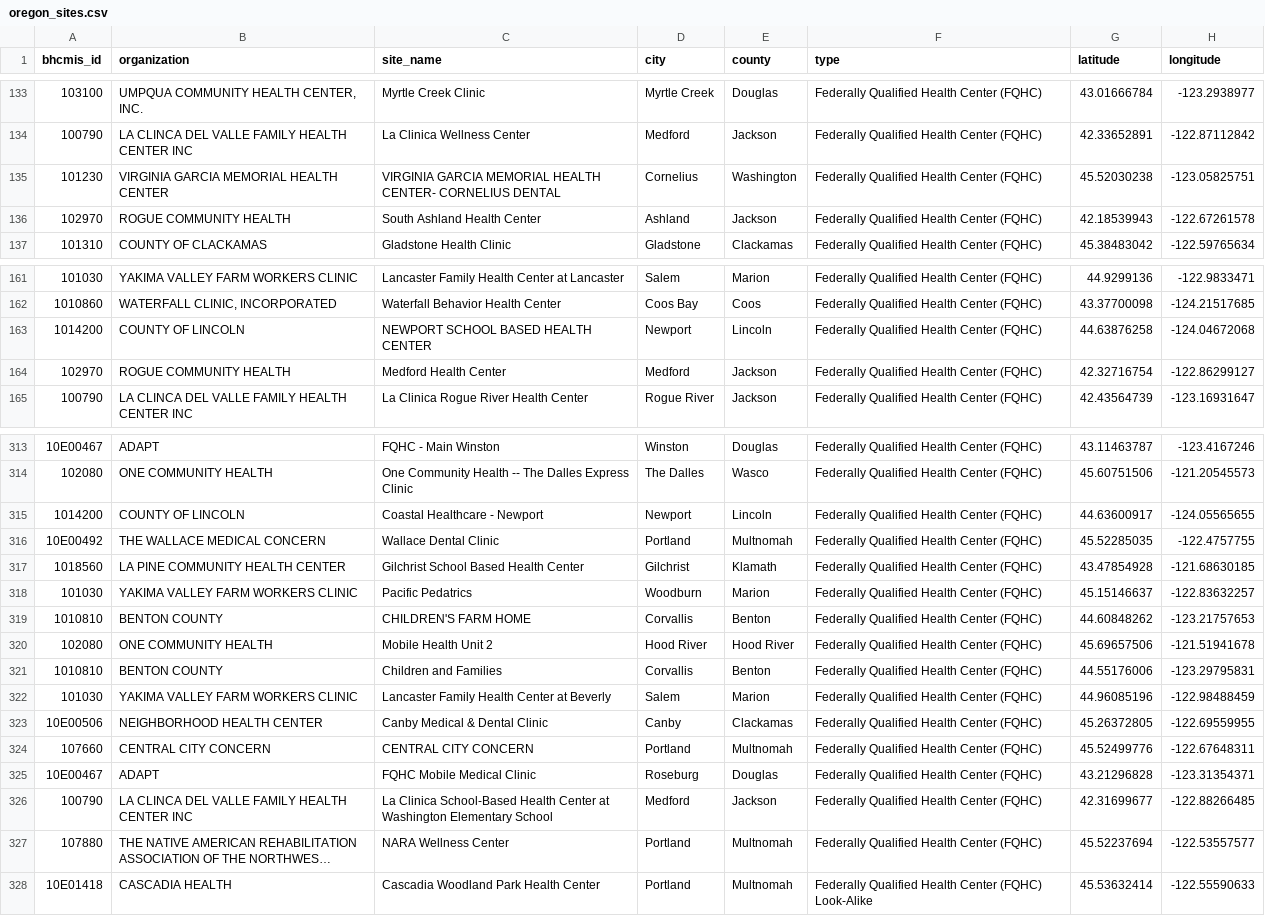
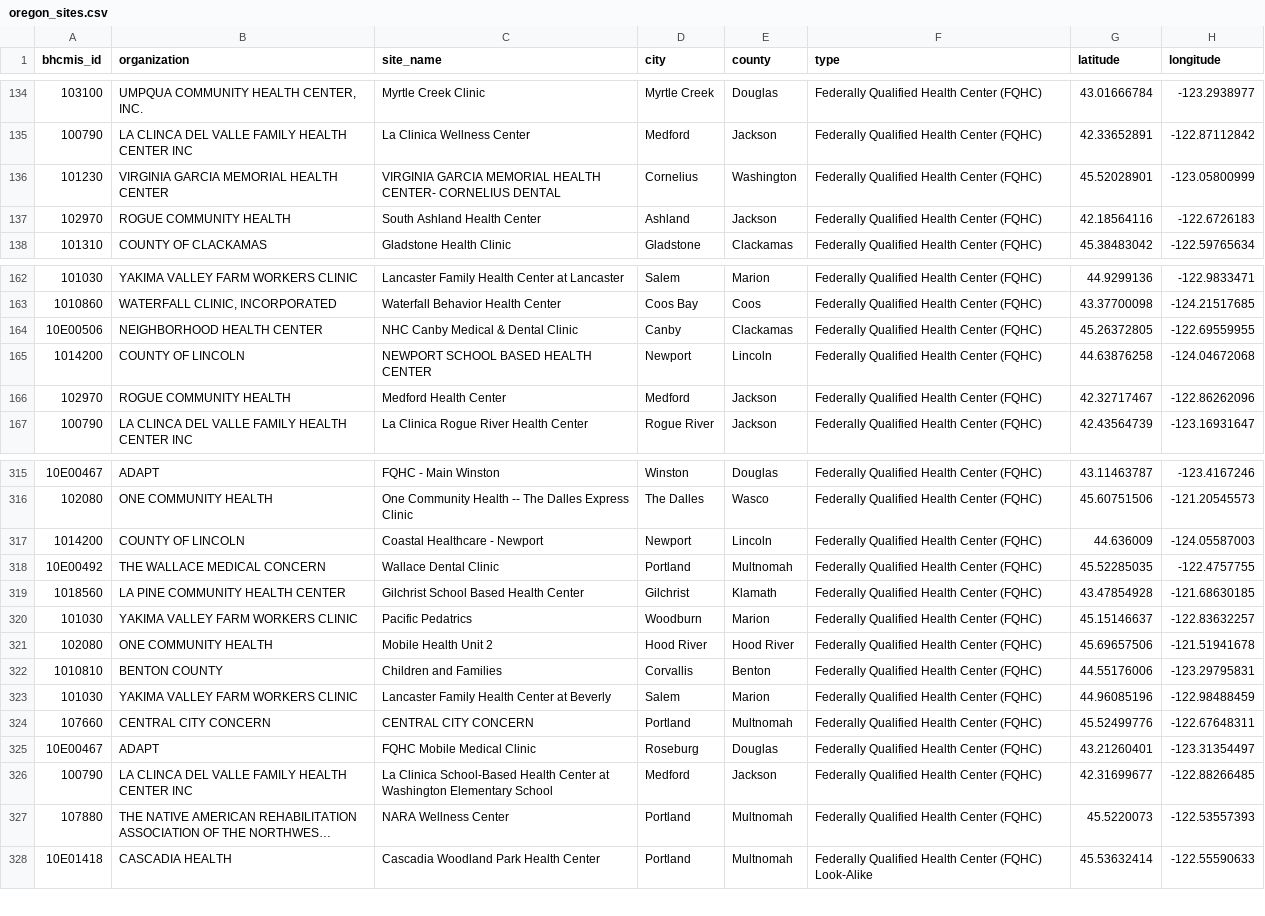
Before and after one commit to pitzer-e/pitzer-e.github.io, a CSV file: projects/oregon-fqhc/data/processed/oregon_sites.csv, drawn as a sheet; only a part is shown, gaps mark what is left out; long unchanged cells end in …; removed rows and columns are numbered as before the commit, all else as after; the diff covers the shown part only; the diff names each change by its address in the sheet, - before the commit and + after, or states it on an @@ line.

```diff
--- a/projects/oregon-fqhc/data/processed/oregon_sites.csv
+++ b/projects/oregon-fqhc/data/processed/oregon_sites.csv
-G136 (latitude): 45.52030238
+G136 (latitude): 45.52028901
-H136 (longitude): -123.05825751
+H136 (longitude): -123.05800999
-G137 (latitude): 42.18539943
+G137 (latitude): 42.18564116
-H137 (longitude): -122.67261578
+H137 (longitude): -122.6726183
+row 164: 10E00506 | NEIGHBORHOOD HEALTH CENTER | NHC Canby Medical & Dental Clinic | Canby | Clackamas | Federally Qualified Health Center (FQHC) | 45.26372805 | -122.69559955
-G166 (latitude): 42.32716754
+G166 (latitude): 42.32717467
-H166 (longitude): -122.86299127
+H166 (longitude): -122.86262096
-G317 (latitude): 44.63600917
+G317 (latitude): 44.636009
-H317 (longitude): -124.05565655
+H317 (longitude): -124.05587003
@@ row 319 moved to row 234: 1010810 @@
-row 323: 10E00506 | NEIGHBORHOOD HEALTH CENTER | Canby Medical & Dental Clinic | Canby | Clackamas | Federally Qualified Health Center (FQHC) | 45.26372805 | -122.69559955
-G325 (latitude): 43.21296828
+G325 (latitude): 43.21260401
-H325 (longitude): -123.31354371
+H325 (longitude): -123.31354497
-G327 (latitude): 45.52237694
+G327 (latitude): 45.5220073
-H327 (longitude): -122.53557577
+H327 (longitude): -122.53557393
```
Also changed, not shown: 6 moved rows and 28 edited cells elsewhere in this file, projects/oregon-fqhc/data/processed/oregon_sites_joined.csv, 8 other files.
